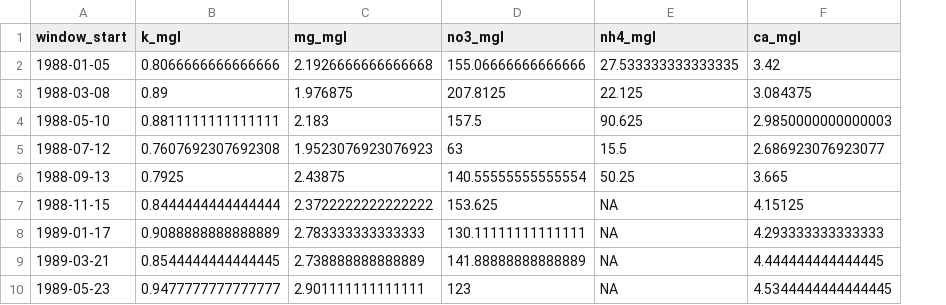
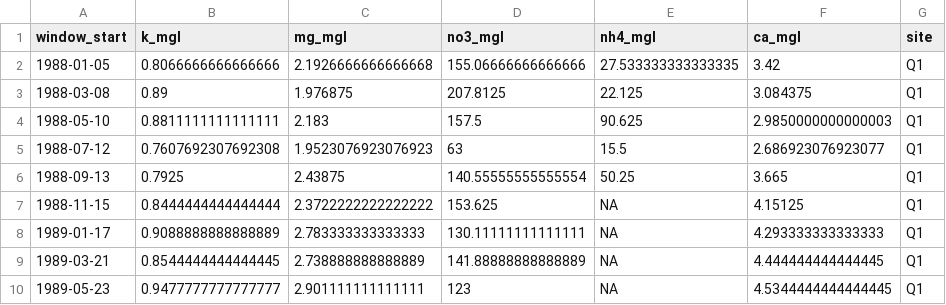
Before and after one commit to eowen19/elo214final, a CSV file: output/binddata.csv, drawn as a sheet; only a part is shown; the diff names each change by its address in the sheet, - before the commit and + after, or states it on an @@ line.

Commit message:
clean

```diff
--- a/output/binddata.csv
+++ b/output/binddata.csv
+column G (site), rows 2-10: all Q1
```
